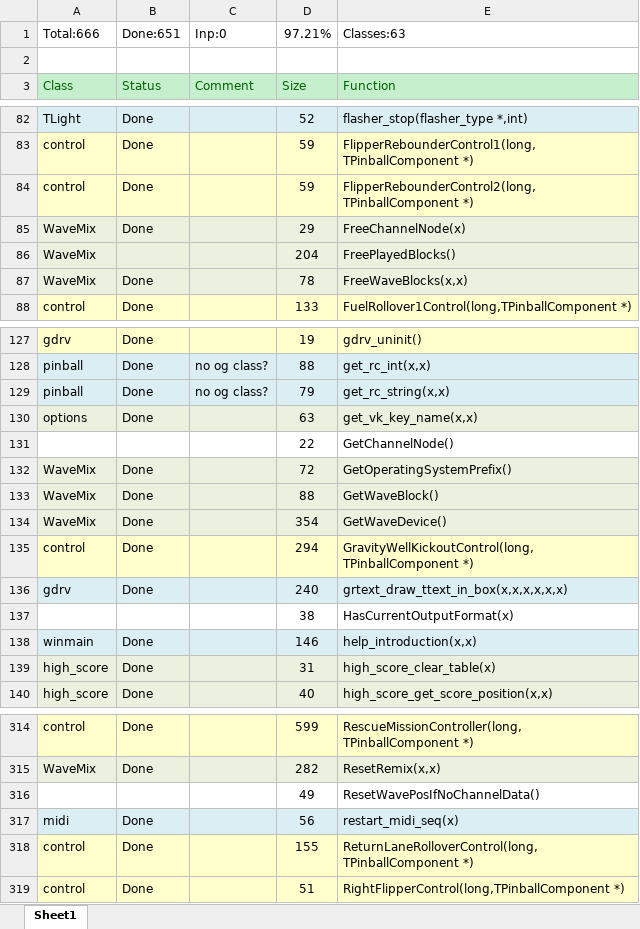
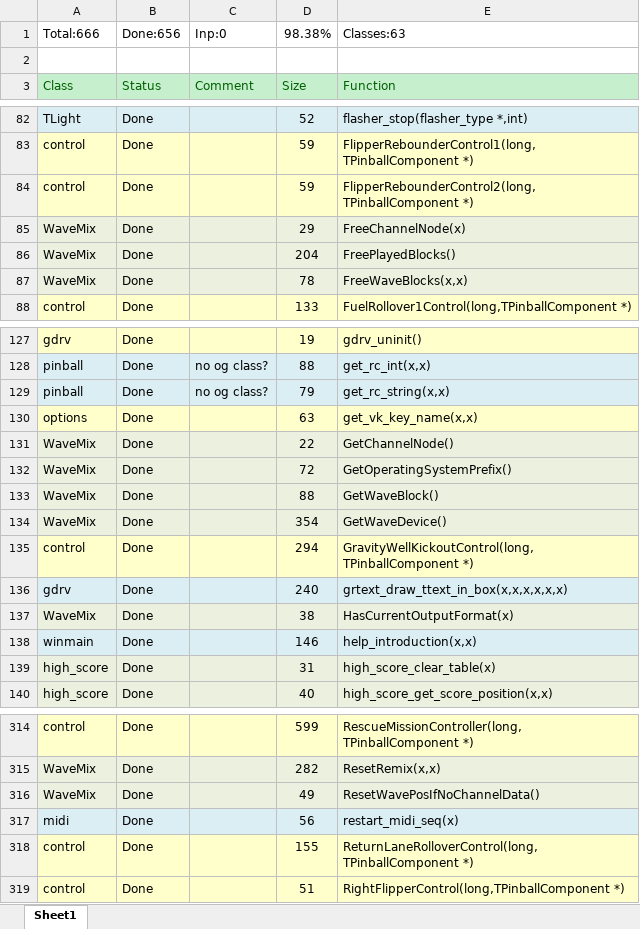
Before and after one commit to k4zmu2a/SpaceCadetPinball, an Excel workbook: Doc/FuncStats.xlsx, sheet Sheet1, drawn as a sheet; only a part is shown, gaps mark what is left out; values as stored, in another font and other column widths than the file's, no borders; conditional formats not drawn; the diff covers the shown part only; the diff names each change by its address in the sheet, - before the commit and + after, or states it on an @@ line.

Commit message:
WaveMix ready. Fixed ball Z reset in TKickout.

```diff
--- a/Doc/FuncStats.xlsx (sheet Sheet1)
+++ b/Doc/FuncStats.xlsx (sheet Sheet1)
-B1: Done:651
+B1: Done:656
-D1: 97.21%
+D1: 98.38%
-B86: (empty)
+B86: Done
-A131: (empty)
+A131: WaveMix
-A131:E131 fill: none
+A131:E131 fill: #EBF1DE
-B131: (empty)
+B131: Done
-A137: (empty)
+A137: WaveMix
-A137:E137 fill: none
+A137:E137 fill: #EBF1DE
-B137: (empty)
+B137: Done
-A316: (empty)
+A316: WaveMix
-A316:E316 fill: none
+A316:E316 fill: #EBF1DE
-B316: (empty)
+B316: Done
```
Also changed, not shown: 1 edited cell elsewhere in this sheet, 6 other files.
